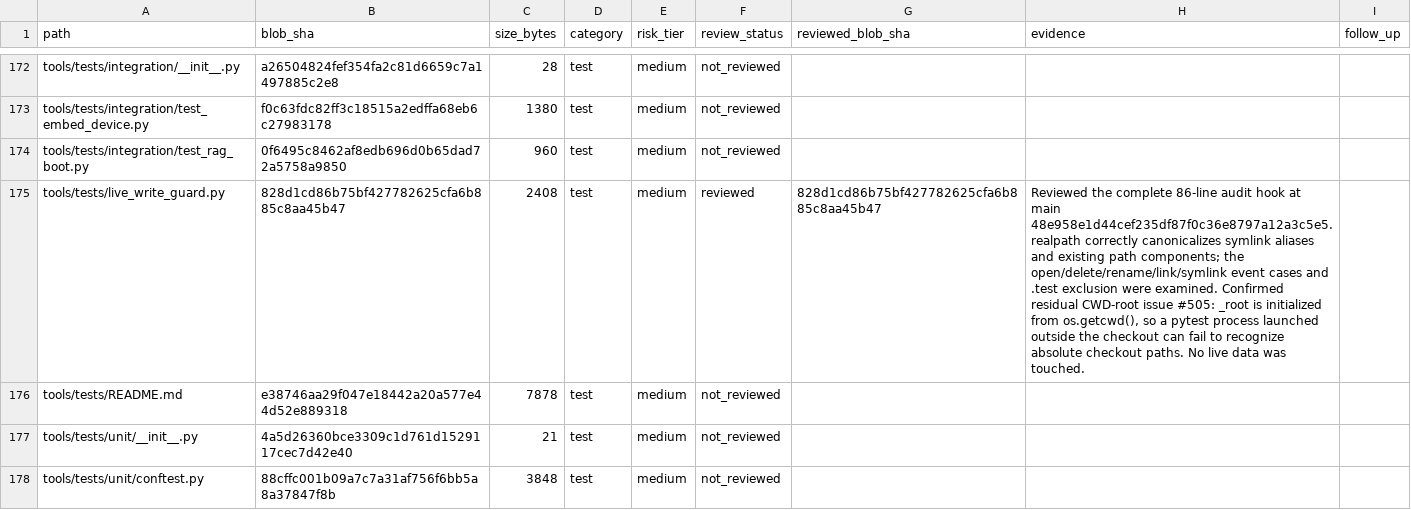
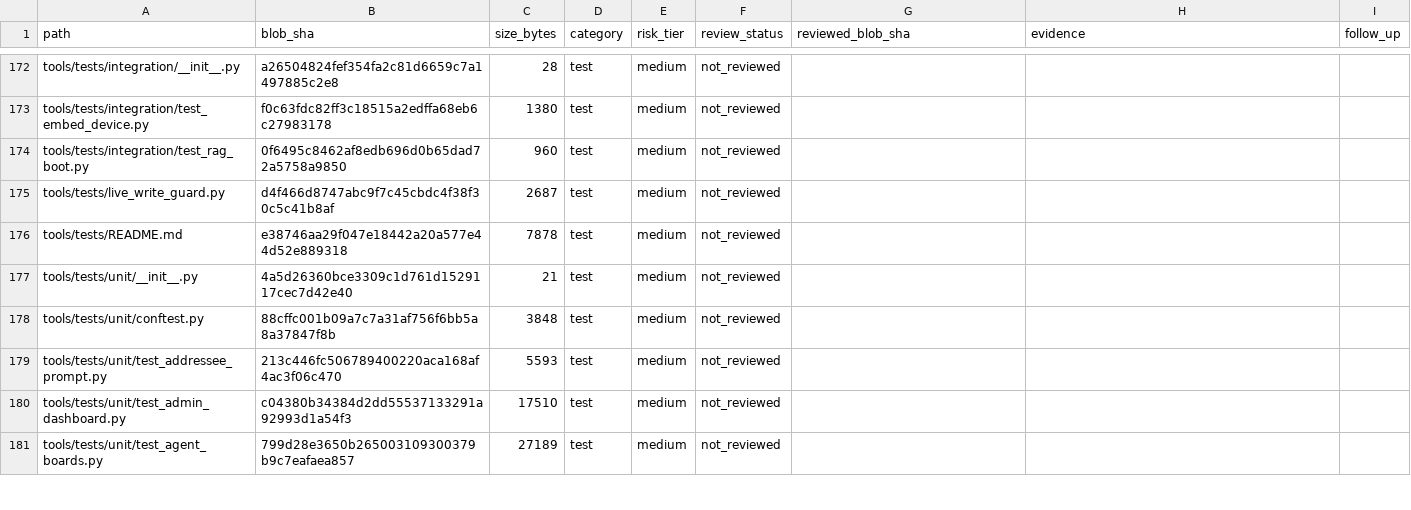
Before and after one commit to Ekco-S64QTN6/Kaiacord, a CSV file: docs/audits/repository-review-ledger.csv, drawn as a sheet; only a part is shown, gaps mark what is left out; the shorter side is filled out with more unchanged rows; the diff covers the shown part only.

```diff
--- a/docs/audits/repository-review-ledger.csv
+++ b/docs/audits/repository-review-ledger.csv
@@ -174,3 +174,3 @@ tools/tests/integration/test_embed_device.py,f0c63fdc82ff3c18515a2edffa68eb6c279
 tools/tests/integration/test_rag_boot.py,0f6495c8462af8edb696d0b65dad72a5758a9850,960,test,medium,not_reviewed,,,
-tools/tests/live_write_guard.py,828d1cd86b75bf427782625cfa6b885c8aa45b47,2408,test,medium,reviewed,828d1cd86b75bf427782625cfa6b885c8aa45b47,"Reviewed the complete 86-line audit hook at main 48e958e1d44cef235df87f0c36e8797a12a3c5e5. realpath correctly canonicalizes symlink aliases and existing path components; the open/delete/rename/link/symlink event cases and .test exclusion were examined. Confirmed residual CWD-root issue #505: _root is initialized from os.getcwd(), so a pytest process launched outside the checkout can fail to recognize absolute checkout paths. No live data was touched.",
+tools/tests/live_write_guard.py,d4f466d8747abc9f7c45cbdc4f38f30c5c41b8af,2687,test,medium,not_reviewed,,,
 tools/tests/README.md,e38746aa29f047e18442a20a577e44d52e889318,7878,test,medium,not_reviewed,,,
```
Also changed, not shown: 5 edited cells elsewhere in this file, 2 other files.
